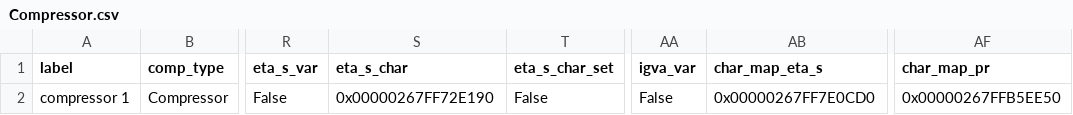
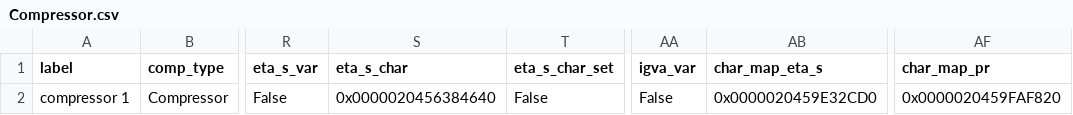
Before and after one commit to NicholasFry/Heat-pump-DH-web-application, a CSV file: heat_pump_water/components/Compressor.csv, drawn as a sheet; only a part is shown, gaps mark what is left out; the diff names each change by its address in the sheet, - before the commit and + after, or states it on an @@ line.

```diff
--- a/heat_pump_water/components/Compressor.csv
+++ b/heat_pump_water/components/Compressor.csv
-S2 (eta_s_char): 0x00000267FF72E190
+S2 (eta_s_char): 0x0000020456384640
-AB2 (char_map_eta_s): 0x00000267FF7E0CD0
+AB2 (char_map_eta_s): 0x0000020459E32CD0
-AF2 (char_map_pr): 0x00000267FFB5EE50
+AF2 (char_map_pr): 0x0000020459FAF820
```
Also changed, not shown: heat_pump_water/components/Condenser.csv, heat_pump_water/components/HeatExchanger.csv, 10 other files.
